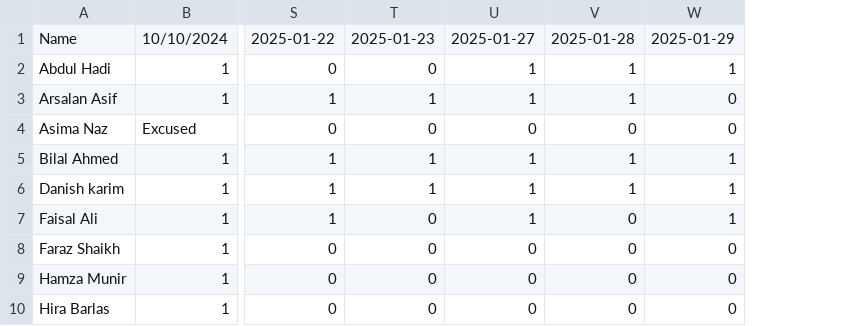
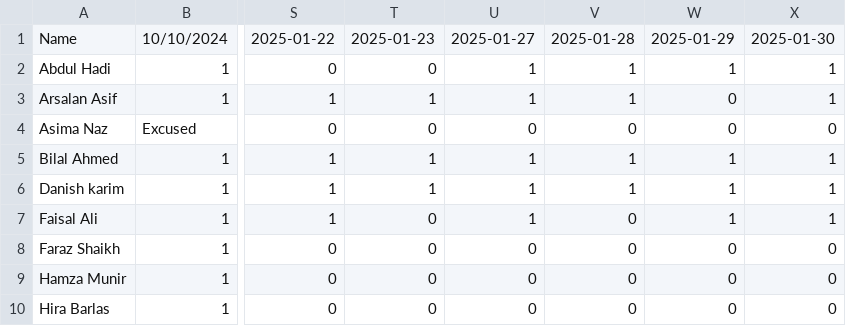
Before and after one commit to learningatomcamp/attendance_tracker, a CSV file: DS 09 attendence tracker proton.csv, drawn as a sheet; only a part is shown, gaps mark what is left out; the diff names each change by its address in the sheet, - before the commit and + after, or states it on an @@ line.

Commit message:
Update attendance

```diff
--- a/DS 09 attendence tracker proton.csv
+++ b/DS 09 attendence tracker proton.csv
+column X, rows 1-10: 2025-01-30 | 1 | 1 | 0 | 1 | 1 | 1 | 0 | 0 | 0
```
